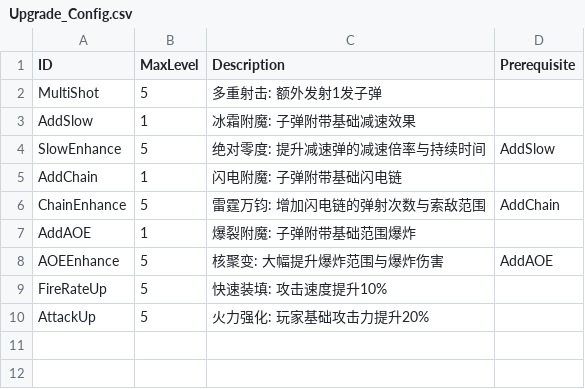
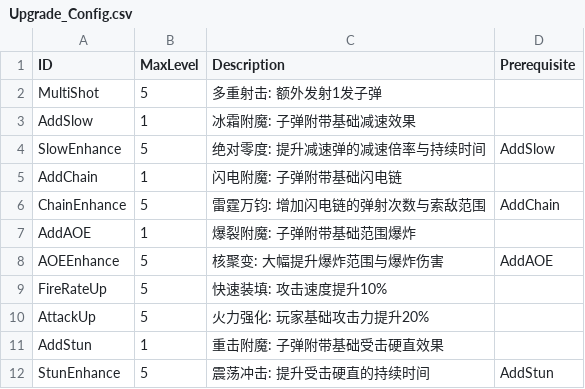
Before and after one commit to Sikrik/ECS_Exercises, a CSV file: Assets/Resources/Configs/Upgrade_Config.csv, drawn as a sheet.

```diff
--- a/Assets/Resources/Configs/Upgrade_Config.csv
+++ b/Assets/Resources/Configs/Upgrade_Config.csv
@@ -10 +10,3 @@ FireRateUp,5,快速装填: 攻击速度提升10%,
 AttackUp,5,火力强化: 玩家基础攻击力提升20%,
+AddStun,1,重击附魔: 子弹附带基础受击硬直效果,
+StunEnhance,5,震荡冲击: 提升受击硬直的持续时间,AddStun
```
Also changed, not shown: Assets/Resources/Configs/Enemy_config.csv, Assets/Resources/Configs/Player_config.csv, 7 other files.
